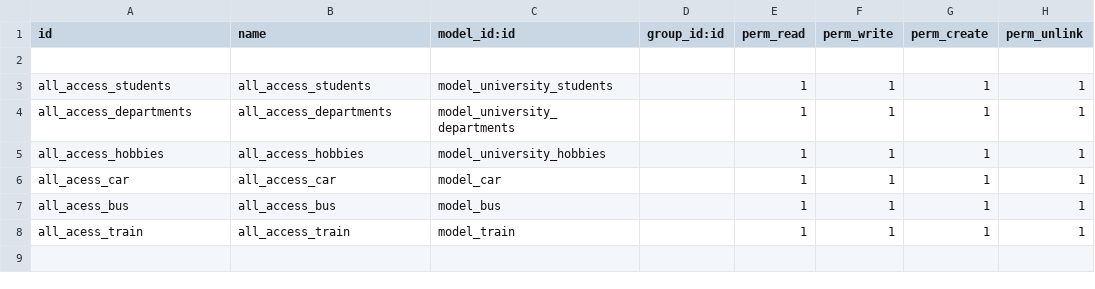
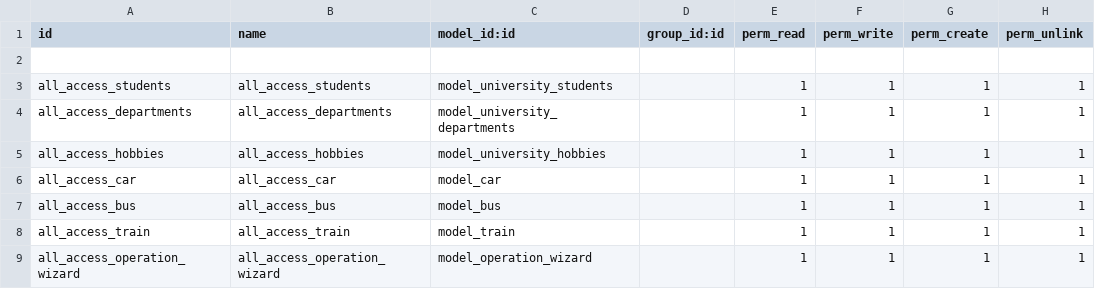
Before and after one commit to TugaAhmed/Odoo-Apps, a CSV file: university/security/ir.model.access.csv, drawn as a sheet.

```diff
--- a/university/security/ir.model.access.csv
+++ b/university/security/ir.model.access.csv
@@ -5,4 +5,5 @@ all_access_departments,all_access_departments,model_university_departments,,1,1,
 all_access_hobbies,all_access_hobbies,model_university_hobbies,,1,1,1,1
-all_acess_car,all_access_car,model_car,,1,1,1,1
-all_acess_bus,all_access_bus,model_bus,,1,1,1,1
-all_acess_train,all_access_train,model_train,,1,1,1,1
+all_access_car,all_access_car,model_car,,1,1,1,1
+all_access_bus,all_access_bus,model_bus,,1,1,1,1
+all_access_train,all_access_train,model_train,,1,1,1,1
+all_access_operation_wizard,all_access_operation_wizard,model_operation_wizard,,1,1,1,1
```
Also changed, not shown: 12 other files.
